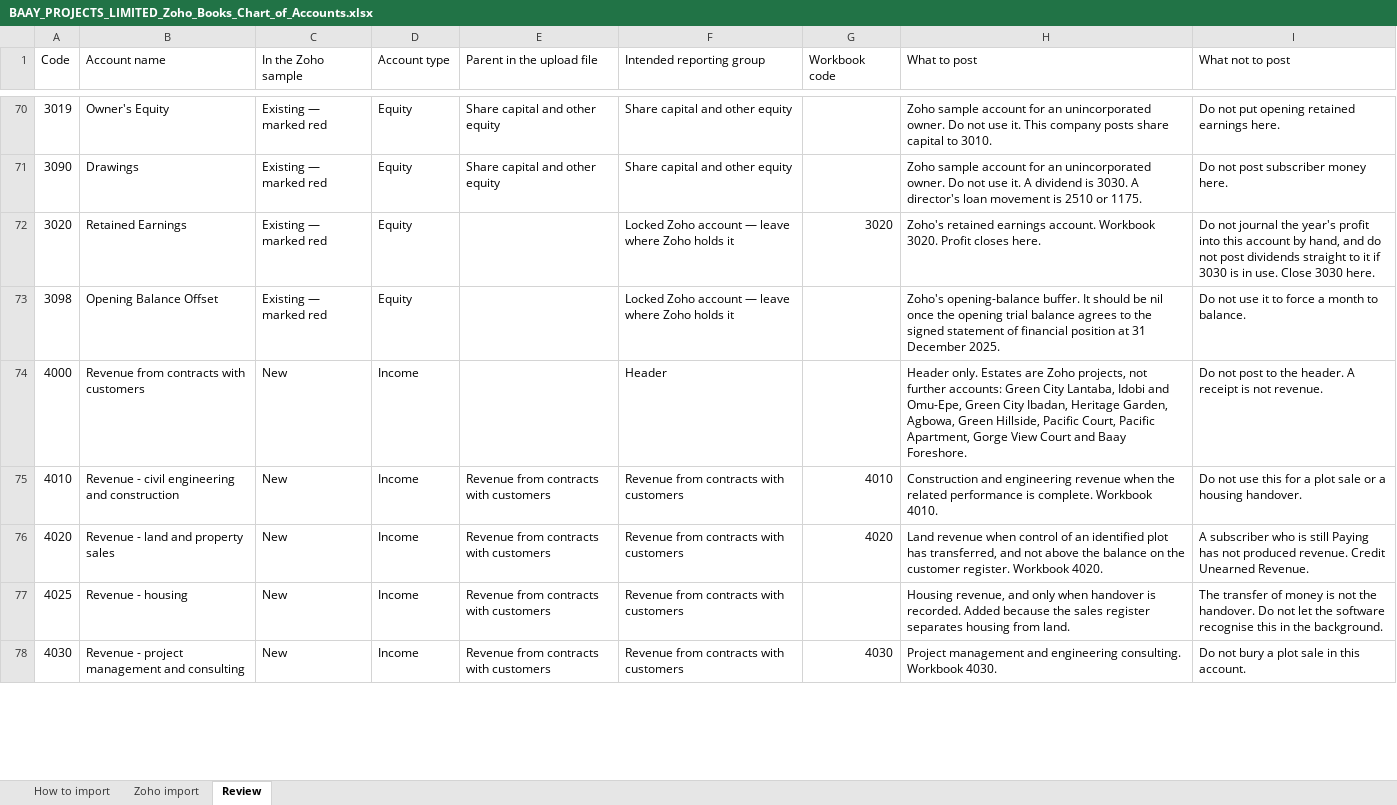
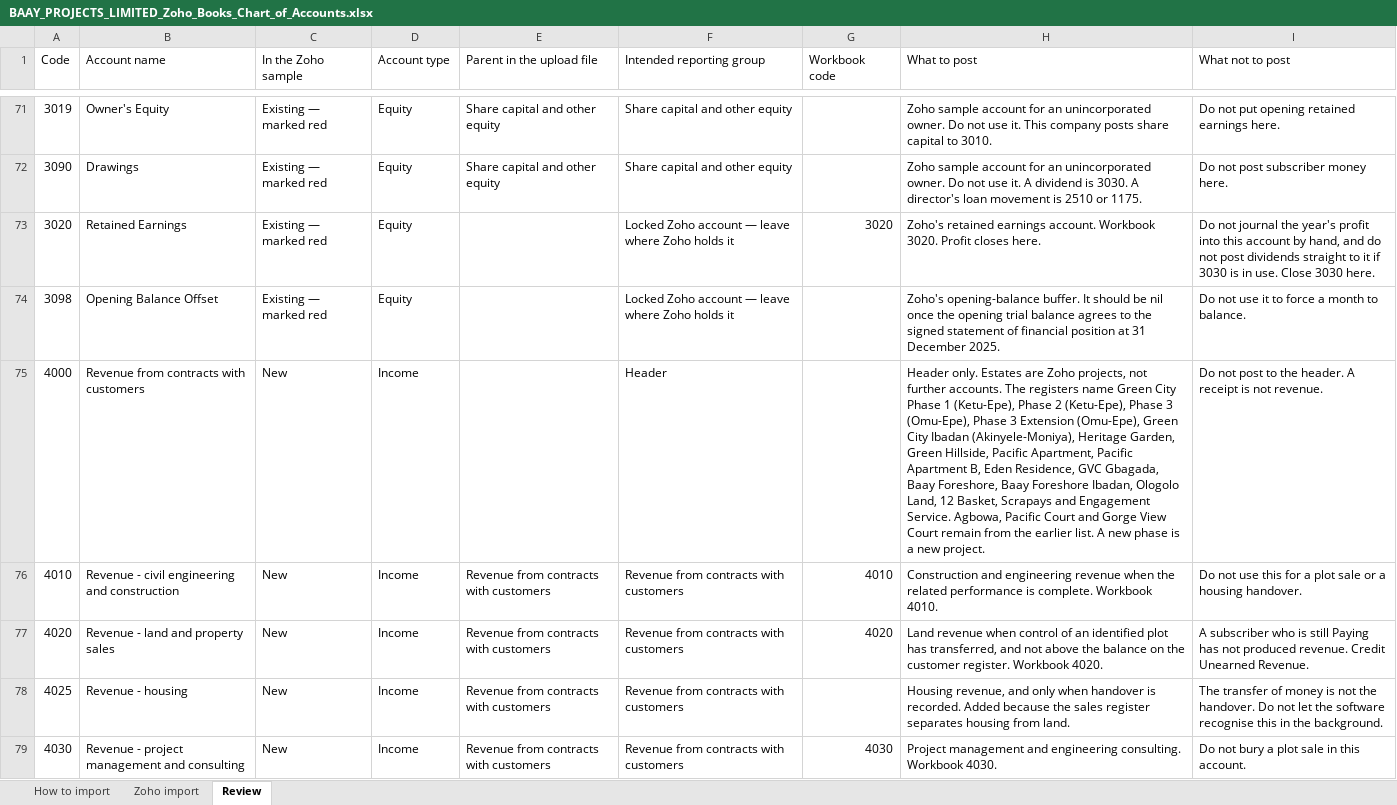
Before and after one commit to Desabollo/Baay-Project, an Excel workbook: BAAY_PROJECTS_LIMITED_Zoho_Books_Chart_of_Accounts.xlsx, sheet Review, drawn as a sheet; only a part is shown, gaps mark what is left out; values as stored, in another font and other column widths than the file's, no cell formats; addresses are those after the commit; the diff covers the shown part only; the diff names each change by its address in the sheet, - before the commit and + after, or states it on an @@ line.

Commit message:
Update the Zoho chart and add the consultant setup guide.
The November 2026 registers add co-ownership returns, the default charge, the development levy, the documentation fee and the estates those papers name. The posting guide uses the new codes.

Co-authored-by: arena-agent <297053741+arena-agent@users.noreply.github.com>

```diff
--- a/BAAY_PROJECTS_LIMITED_Zoho_Books_Chart_of_Accounts.xlsx (sheet Review)
+++ b/BAAY_PROJECTS_LIMITED_Zoho_Books_Chart_of_Accounts.xlsx (sheet Review)
-H75 (What to post): …not further accounts: Green City Lantaba, Idobi and Omu-Epe, Green City Ibadan, Heritage Garden, Agbowa, Green Hillside, Pacific Court, Pacific Apartment, Gorge View Court and Baay Foreshore.
+H75 (What to post): …not further accounts. The registers name Green City Phase 1 (Ketu-Epe), Phase 2 (Ketu-Epe), Phase 3 (Omu-Epe), Phase 3 Extension (Omu-Epe), Green City Ibadan (Akinyele-Moniya), Heritage Garden, Green Hillside, Pacific Apartment, Pacific Apartment B, Eden Residence, GVC Gbagada, Baay Foreshore, Baay Foreshore Ibadan, Ologolo Land, 12 Basket, Scrapays and Engagement Service. Agbowa, Pacific Court and Gorge View Court remain from the earlier list. A new phase is a new project.
```
Also changed, not shown: 6 added rows and 8 edited cells elsewhere in this sheet, sheet Zoho import, sheet How to import, cell formats, 11 other files.
